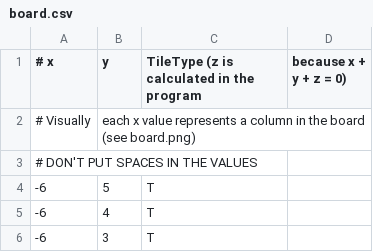
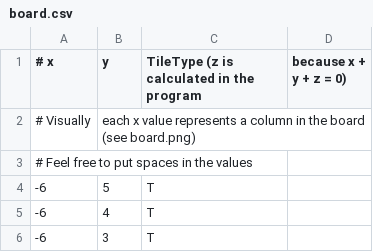
Before and after one commit to LucasPickering/Ground-War, a CSV file: resources/boards/board.csv, drawn as a sheet; only a part is shown.

Commit message:
Added board-loading

```diff
--- a/resources/boards/board.csv
+++ b/resources/boards/board.csv
@@ -2,3 +2,3 @@
 # Visually, each x value represents a column in the board (see board.png)
-# DON'T PUT SPACES IN THE VALUES
+# Feel free to put spaces in the values
 -6,5,T
```
Also changed, not shown: 1 other file.
